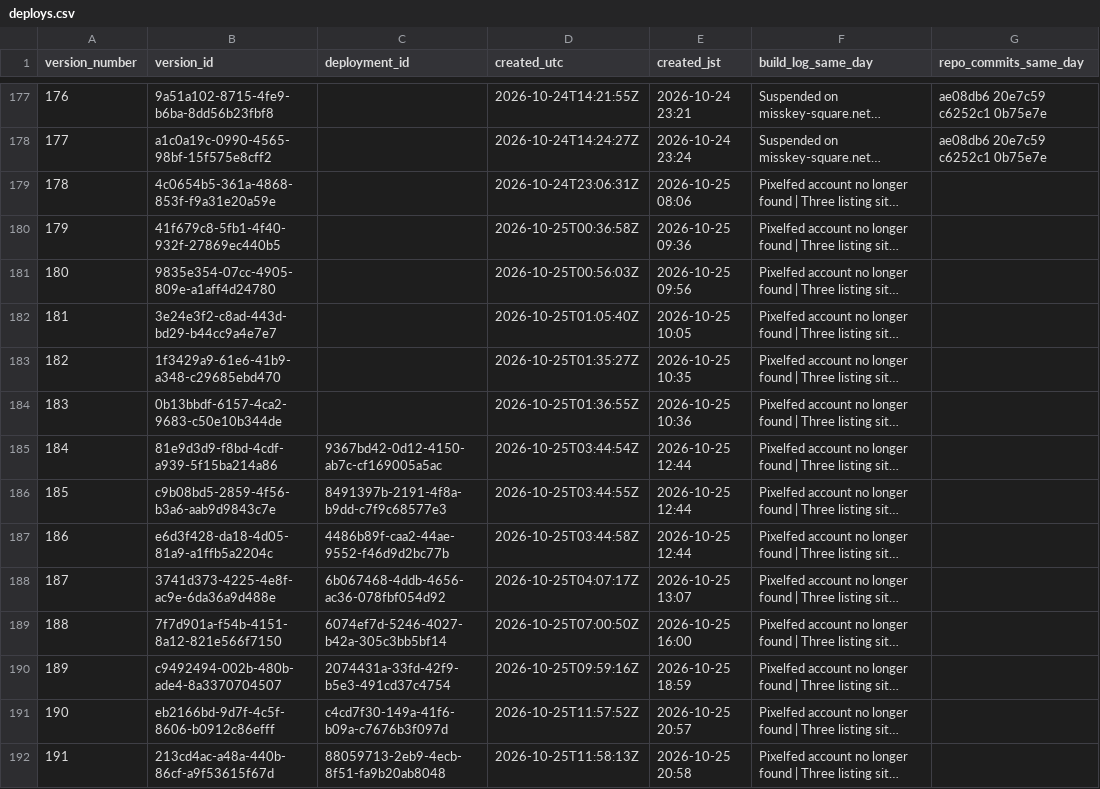
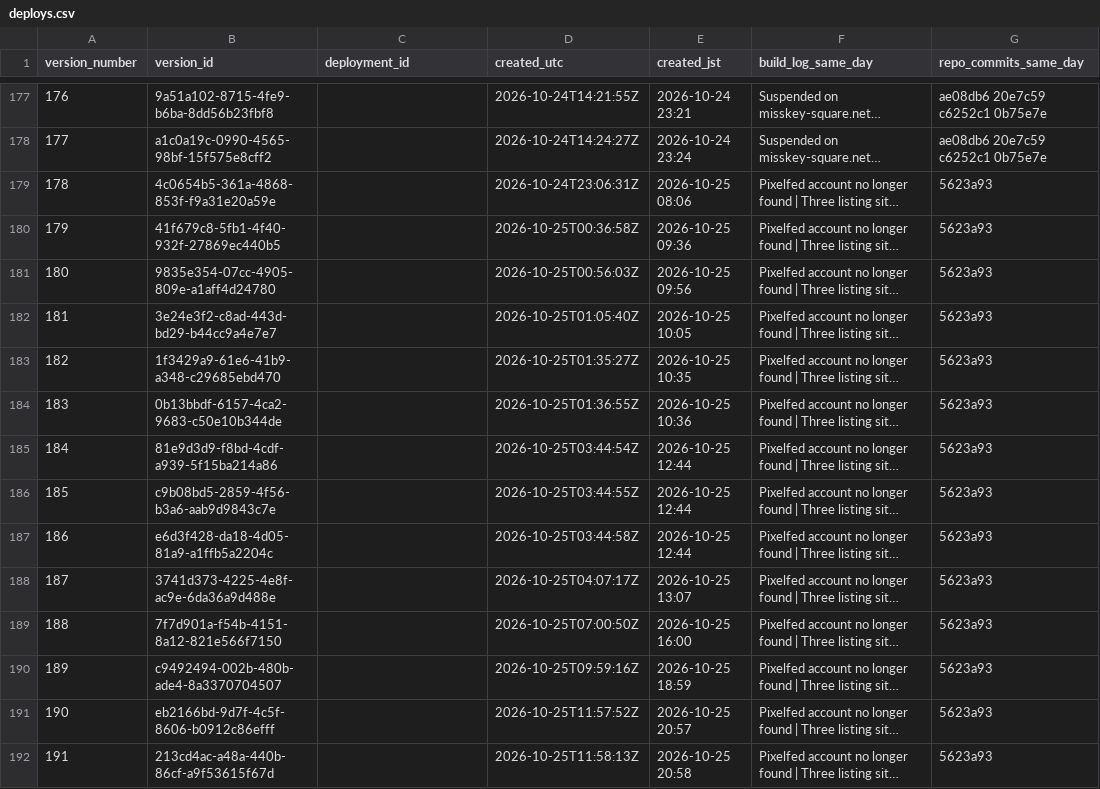
Before and after one commit to getpeacecall/peacecall-public-log, a CSV file: deploys.csv, drawn as a sheet; only a part is shown, gaps mark what is left out; long unchanged cells end in …; the diff covers the shown part only; the diff names each change by its address in the sheet, - before the commit and + after, or states it on an @@ line.

```diff
--- a/deploys.csv
+++ b/deploys.csv
-G179:G192 (repo_commits_same_day): (empty)
+G179:G192 (repo_commits_same_day): 5623a93
-C185 (deployment_id): 9367bd42-0d12-4150-ab7c-cf169005a5ac
+C185 (deployment_id): (empty)
-C186 (deployment_id): 8491397b-2191-4f8a-b9dd-c7f9c68577e3
+C186 (deployment_id): (empty)
-C187 (deployment_id): 4486b89f-caa2-44ae-9552-f46d9d2bc77b
+C187 (deployment_id): (empty)
-C188 (deployment_id): 6b067468-4ddb-4656-ac36-078fbf054d92
+C188 (deployment_id): (empty)
-C189 (deployment_id): 6074ef7d-5246-4027-b42a-305c3bb5bf14
+C189 (deployment_id): (empty)
-C190 (deployment_id): 2074431a-33fd-42f9-b5e3-491cd37c4754
+C190 (deployment_id): (empty)
-C191 (deployment_id): c4cd7f30-149a-41f6-b09a-c7676b3f097d
+C191 (deployment_id): (empty)
-C192 (deployment_id): 88059713-2eb9-4ecb-8f51-fa9b20ab8048
+C192 (deployment_id): (empty)
```
Also changed, not shown: 19 added rows and 4 edited cells elsewhere in this file, build_log.csv, posts.csv, 6 other files.
